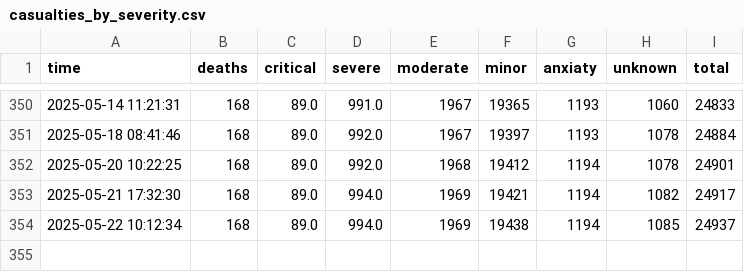
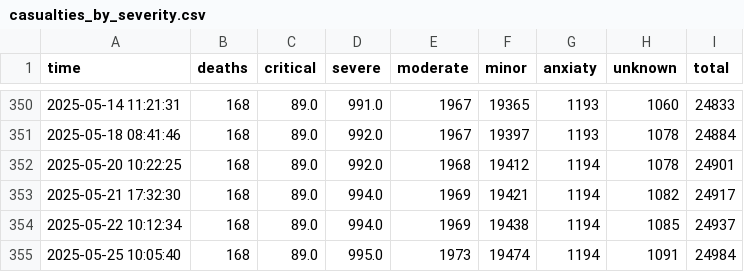
Before and after one commit to yuval-harpaz/alarms, a CSV file: data/casualties_by_severity.csv, drawn as a sheet; only a part is shown, gaps mark what is left out; the diff names each change by its address in the sheet, - before the commit and + after, or states it on an @@ line.

```diff
--- a/data/casualties_by_severity.csv
+++ b/data/casualties_by_severity.csv
+row 355: 2025-05-25 10:05:40 | 168 | 89.0 | 995.0 | 1973 | 19474 | 1194 | 1091 | 24984
```
Also changed, not shown: data/daily_casualties.csv.
